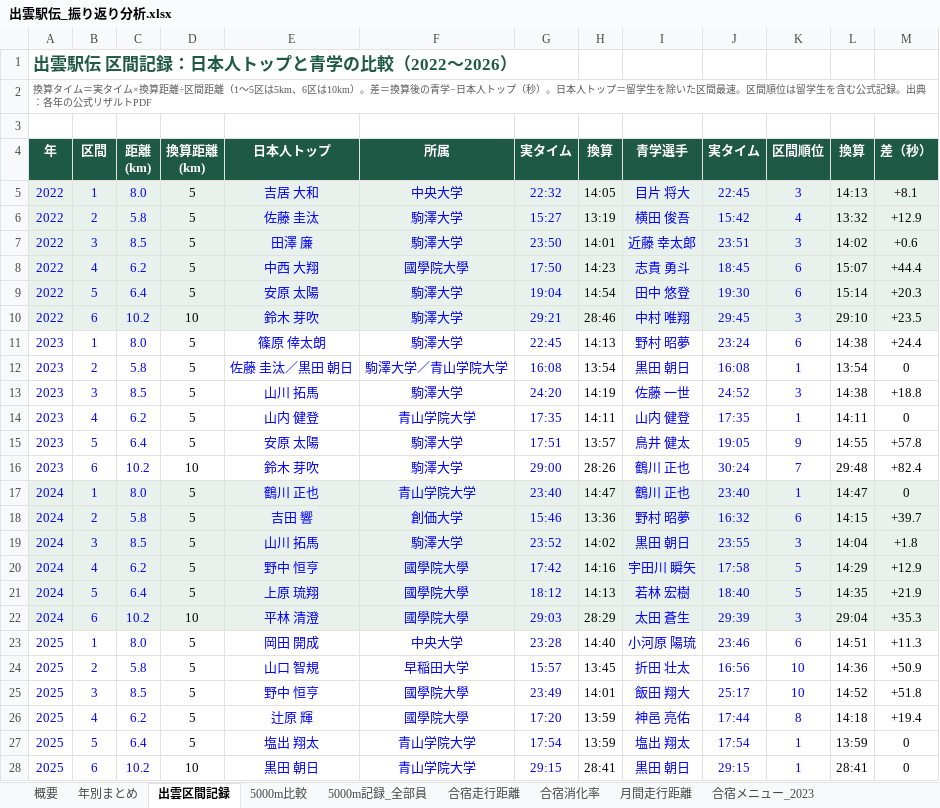
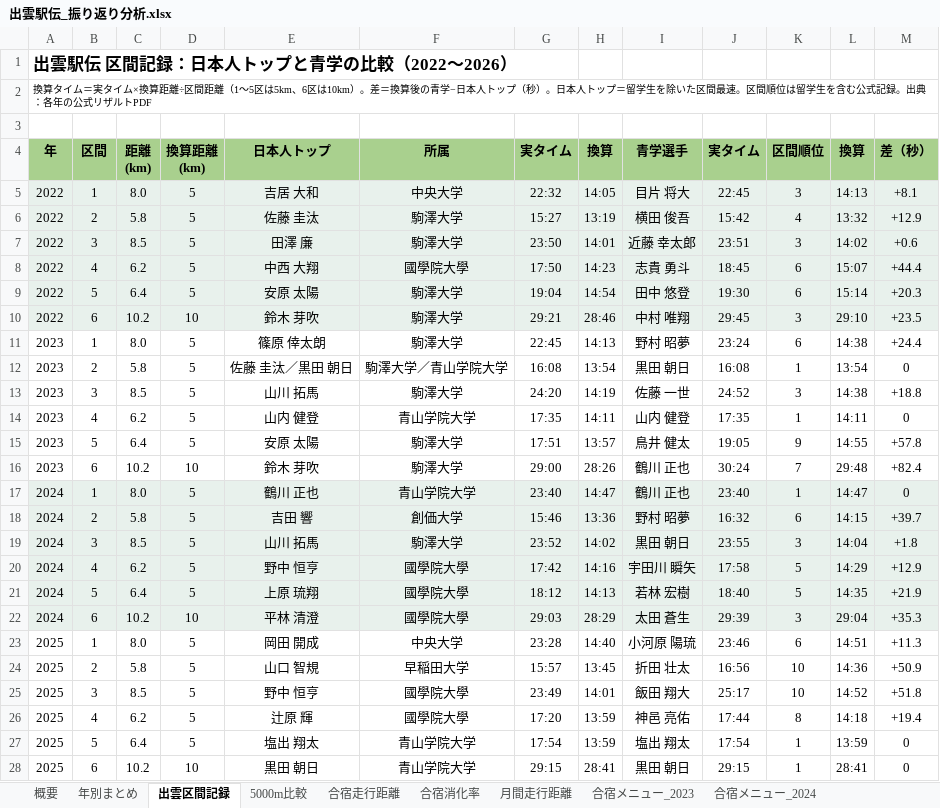
Before and after one commit to itoaogaku/rikujo, an Excel workbook: output/出雲駅伝_振り返り分析.xlsx, sheet 出雲区間記録, drawn as a sheet; only a part is shown; values as stored, in another font and other column widths than the file's, no borders; charts and pictures and conditional formats not drawn; the diff covers the shown part only; the diff names each change by its address in the sheet, - before the commit and + after, or states it on an @@ line.

```diff
--- a/output/出雲駅伝_振り返り分析.xlsx (sheet 出雲区間記録)
+++ b/output/出雲駅伝_振り返り分析.xlsx (sheet 出雲区間記録)
-sheet tab: 5000m記録_全部員
-A1 text colour: #1E5945
+A1 text colour: black
-A2 text colour: #595959
+A2 text colour: black
@@ A4:M4 fill: #1E5945 → #A9D08E, text colour: #FFFFFF → black @@
-A5:C28 text colour: #0000FF
+A5:C28 text colour: black
-E5:G28 text colour: #0000FF
+E5:G28 text colour: black
-I5:K28 text colour: #0000FF
+I5:K28 text colour: black
```
Also changed, not shown: cell formats elsewhere in this sheet, sheet 月間走行距離, sheet 合宿走行距離, sheet 合宿消化率, sheet 5000m比較, sheet 合宿メニュー_2024, sheet 合宿メニュー_2025, 4 more sheets, formulas that keep their value, charts or pictures, 2 other files.
